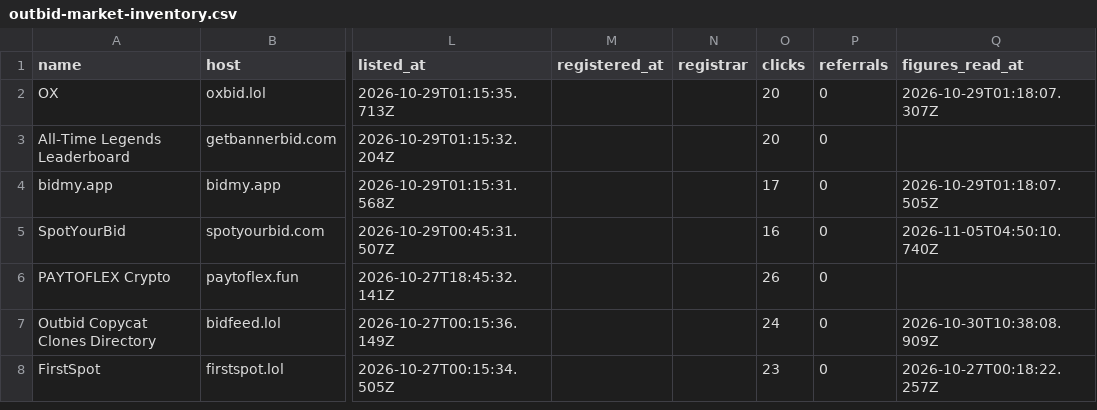
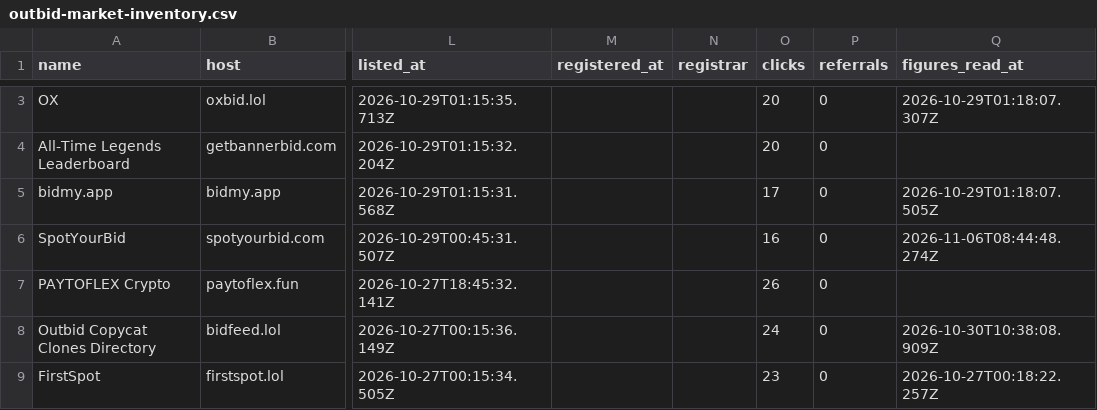
Before and after one commit to clickalex/Outbid.lol_copy_demo, a CSV file: data/outbid-market-inventory.csv, drawn as a sheet; only a part is shown, gaps mark what is left out; addresses are those after the commit; the diff covers the shown part only; the diff names each change by its address in the sheet, - before the commit and + after, or states it on an @@ line.

```diff
--- a/data/outbid-market-inventory.csv
+++ b/data/outbid-market-inventory.csv
-Q6 (figures_read_at): 2026-11-05T04:50:10.740Z
+Q6 (figures_read_at): 2026-11-06T08:44:48.274Z
```
Also changed, not shown: 1 added row and 68 edited cells elsewhere in this file, 4 other files.
